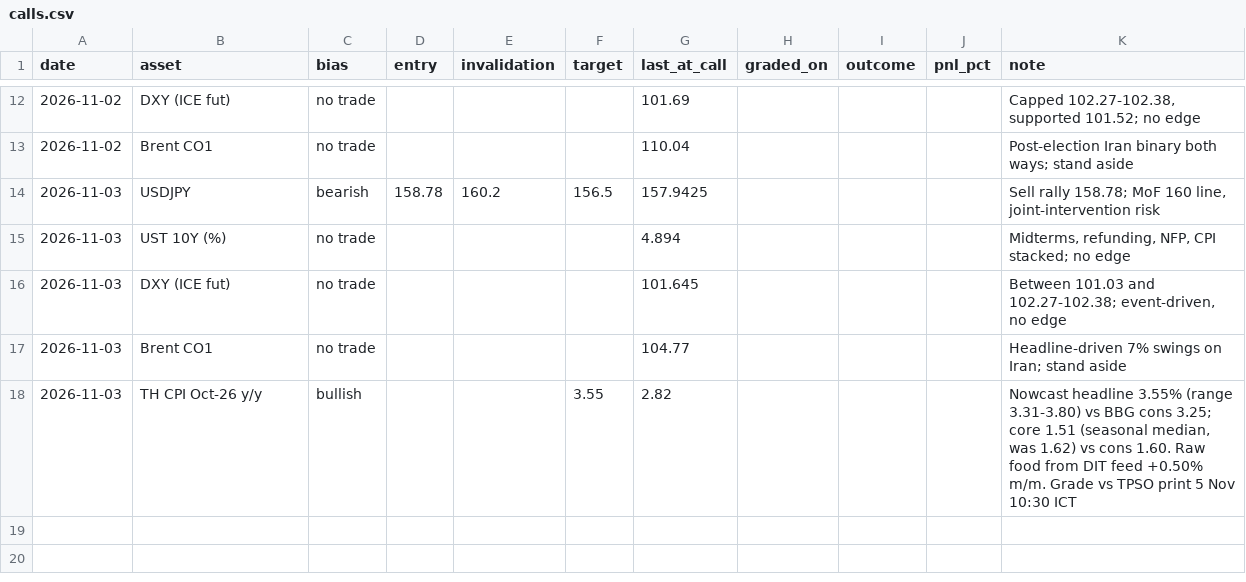
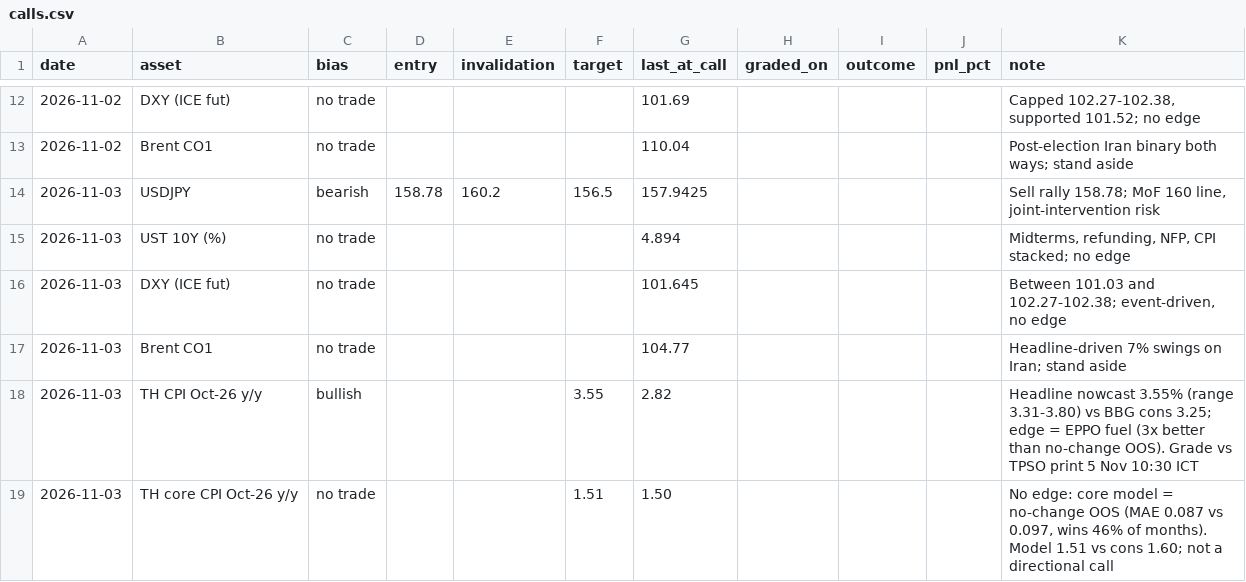
Before and after one commit to patsrivanich123/Trading-outputs, a CSV file: journal/calls.csv, drawn as a sheet; only a part is shown, gaps mark what is left out.

```diff
--- a/journal/calls.csv
+++ b/journal/calls.csv
@@ -17,2 +17,3 @@ date,asset,bias,entry,invalidation,target,last_at_call,graded_on,outcome,pnl_pct
 2026-11-03,Brent CO1,no trade,,,,104.77,,,,Headline-driven 7% swings on Iran; stand aside
-2026-11-03,TH CPI Oct-26 y/y,bullish,,,3.55,2.82,,,,"Nowcast headline 3.55% (range 3.31-3.80) vs BBG cons 3.25; core 1.51 (seasonal median, was 1.62) vs cons 1.60. Raw food from DIT feed +0.50% m/m. Grade vs TPSO print 5 Nov 10:30 ICT"
+2026-11-03,TH CPI Oct-26 y/y,bullish,,,3.55,2.82,,,,Headline nowcast 3.55% (range 3.31-3.80) vs BBG cons 3.25; edge = EPPO fuel (3x better than no-change OOS). Grade vs TPSO print 5 Nov 10:30 ICT
+2026-11-03,TH core CPI Oct-26 y/y,no trade,,,1.51,1.50,,,,"No edge: core model = no-change OOS (MAE 0.087 vs 0.097, wins 46% of months). Model 1.51 vs cons 1.60; not a directional call"
```
Also changed, not shown: 6 other files.
